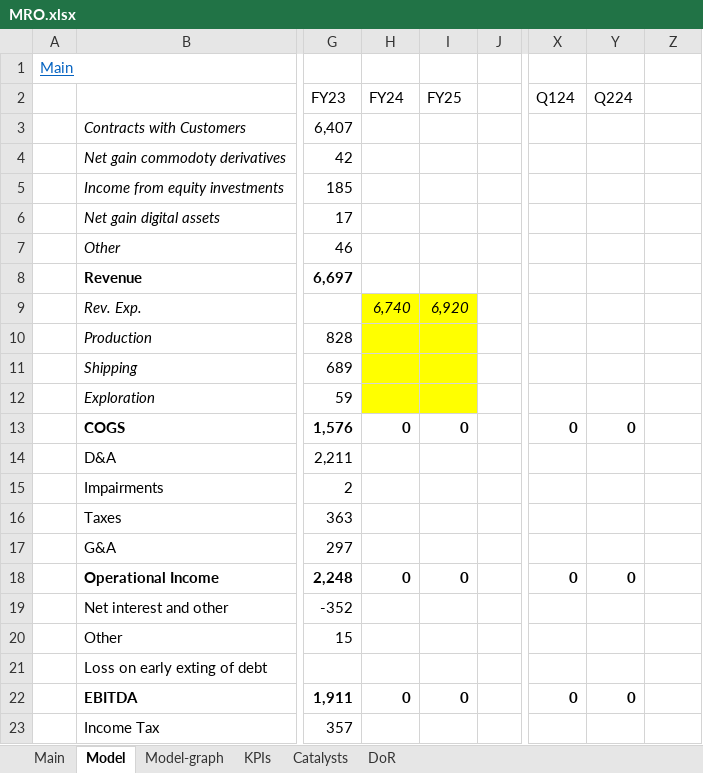
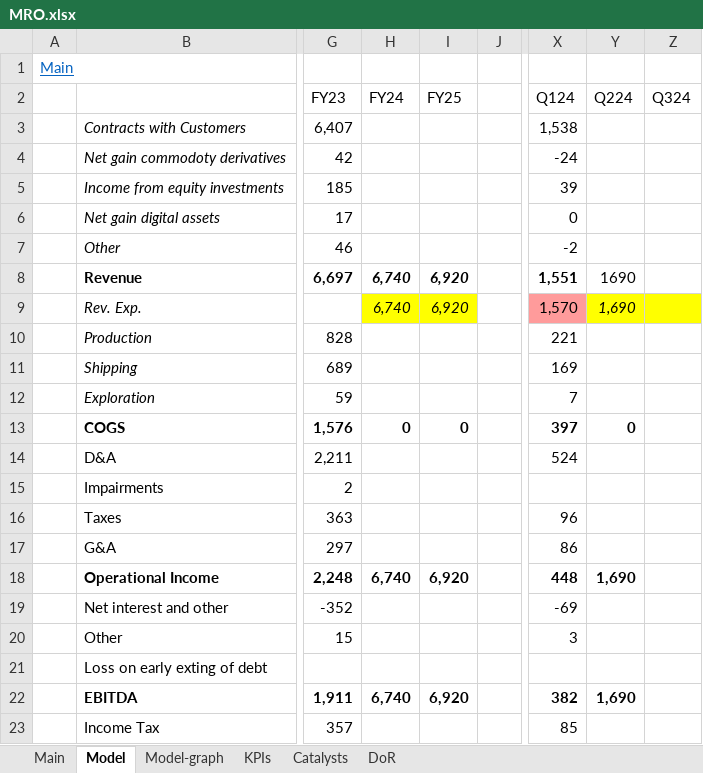
Before and after one commit to simonburghardt1/models, an Excel workbook: Oil & Gas - Integrated - US/MRO.xlsx, sheet Model, drawn as a sheet; only a part is shown, gaps mark what is left out; values as stored, in another font and other column widths than the file's, no borders; the diff covers the shown part only; the diff names each change by its address in the sheet, - before the commit and + after, or states it on an @@ line.

```diff
--- a/Oil & Gas - Integrated - US/MRO.xlsx (sheet Model)
+++ b/Oil & Gas - Integrated - US/MRO.xlsx (sheet Model)
-Z2: (empty)
+Z2: Q324
-X3 (Q124): (empty)
+X3 (Q124): 1,538
-X4 (Q124): (empty)
+X4 (Q124): -24
-X5 (Q124): (empty)
+X5 (Q124): 39
-X6 (Q124): (empty)
+X6 (Q124): 0
-X7 (Q124): (empty)
+X7 (Q124): -2
-H8 (FY24): (empty)
+H8 (FY24): 6,740
-I8 (FY25): (empty)
+I8 (FY25): 6,920
-X8 (Q124): (empty)
+X8 (Q124): 1,551
-Y8 (Q224): (empty)
+Y8 (Q224): 1690
-X9 (Q124): (empty)
+X9 (Q124): 1,570
-X9 fill: none
+X9 fill: #FF9B9B
-Y9 (Q224): (empty)
+Y9 (Q224): 1,690
-Y9:Z9 fill: none
+Y9:Z9 fill: #FFFF00
-H10:I12 fill: #FFFF00
+H10:I12 fill: none
-X10 (Q124): (empty)
+X10 (Q124): 221
-X11 (Q124): (empty)
+X11 (Q124): 169
-X12 (Q124): (empty)
+X12 (Q124): 7
-X13 (Q124): 0
+X13 (Q124): 397
-X14 (Q124): (empty)
+X14 (Q124): 524
-X16 (Q124): (empty)
+X16 (Q124): 96
-X17 (Q124): (empty)
+X17 (Q124): 86
-H18 (FY24): 0
+H18 (FY24): 6,740
-I18 (FY25): 0
+I18 (FY25): 6,920
-X18 (Q124): 0
+X18 (Q124): 448
-Y18 (Q224): 0
+Y18 (Q224): 1,690
-X19 (Q124): (empty)
+X19 (Q124): -69
-X20 (Q124): (empty)
+X20 (Q124): 3
-H22 (FY24): 0
+H22 (FY24): 6,740
-I22 (FY25): 0
+I22 (FY25): 6,920
-X22 (Q124): 0
+X22 (Q124): 382
-Y22 (Q224): 0
+Y22 (Q224): 1,690
-X23 (Q124): (empty)
+X23 (Q124): 85
```
Also changed, not shown: 2 added rows, 2 removed rows, 24 edited cells and cell formats elsewhere in this sheet, sheet Main, charts or pictures, 1 other file.
